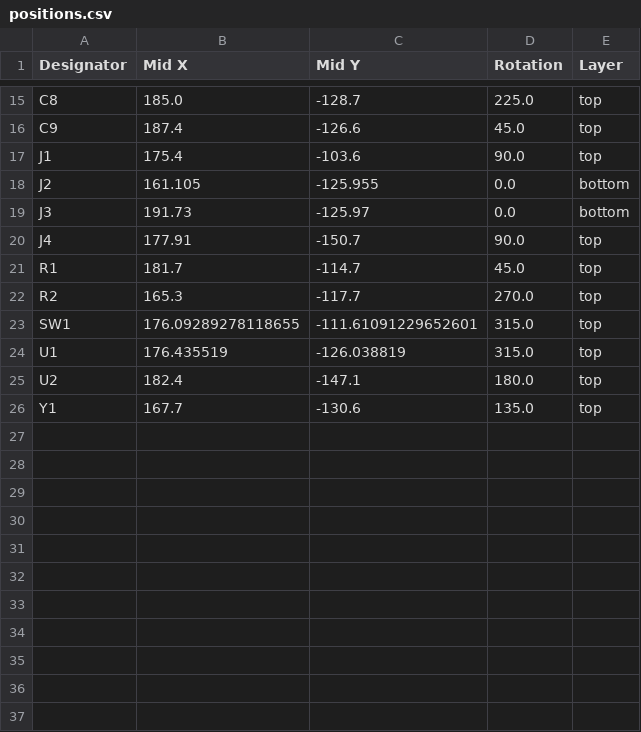
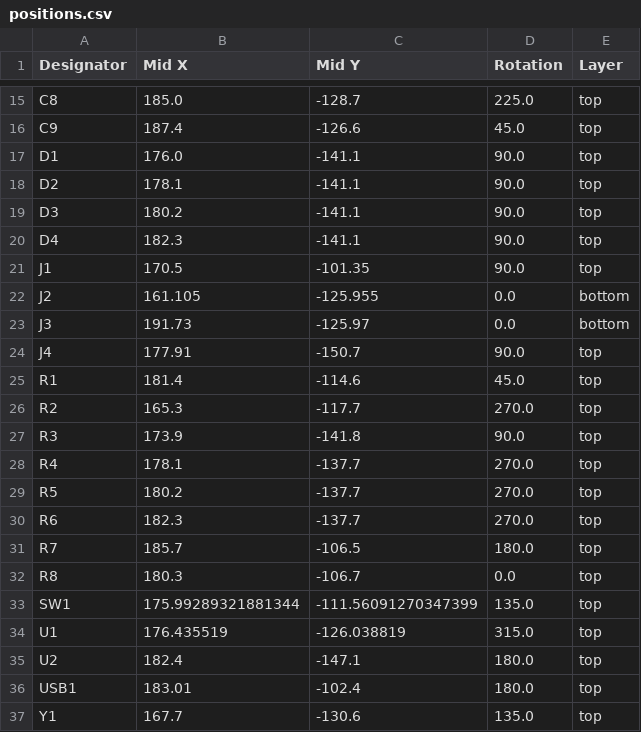
Before and after one commit to SushantIndupuru/stm-module, a CSV file: production/positions.csv, drawn as a sheet; only a part is shown, gaps mark what is left out.

```diff
--- a/production/positions.csv
+++ b/production/positions.csv
@@ -16,3 +16,7 @@ C8,185.0,-128.7,225.0,top
 C9,187.4,-126.6,45.0,top
-J1,175.4,-103.6,90.0,top
+D1,176.0,-141.1,90.0,top
+D2,178.1,-141.1,90.0,top
+D3,180.2,-141.1,90.0,top
+D4,182.3,-141.1,90.0,top
+J1,170.5,-101.35,90.0,top
 J2,161.105,-125.955,0.0,bottom
@@ -20,7 +24,14 @@ J3,191.73,-125.97,0.0,bottom
 J4,177.91,-150.7,90.0,top
-R1,181.7,-114.7,45.0,top
+R1,181.4,-114.6,45.0,top
 R2,165.3,-117.7,270.0,top
-SW1,176.09289278118655,-111.61091229652601,315.0,top
+R3,173.9,-141.8,90.0,top
+R4,178.1,-137.7,270.0,top
+R5,180.2,-137.7,270.0,top
+R6,182.3,-137.7,270.0,top
+R7,185.7,-106.5,180.0,top
+R8,180.3,-106.7,0.0,top
+SW1,175.99289321881344,-111.56091270347399,135.0,top
 U1,176.435519,-126.038819,315.0,top
 U2,182.4,-147.1,180.0,top
+USB1,183.01,-102.4,180.0,top
 Y1,167.7,-130.6,135.0,top
```
Also changed, not shown: production/bom.csv, 19 other files.
